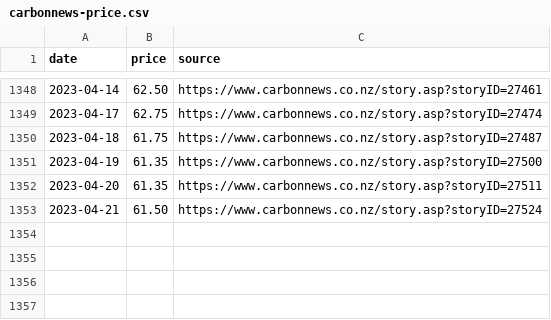
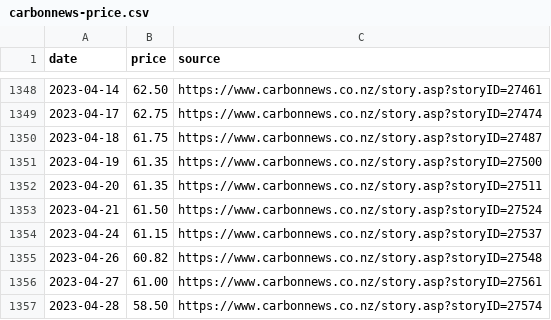
Before and after one commit to dmitrische/nzu-market, a CSV file: carbonnews-price.csv, drawn as a sheet; only a part is shown, gaps mark what is left out; the diff names each change by its address in the sheet, - before the commit and + after, or states it on an @@ line.

Commit message:
added this weeks prices

```diff
--- a/carbonnews-price.csv
+++ b/carbonnews-price.csv
+row 1354: 2023-04-24 | 61.15 | https://www.carbonnews.co.nz/story.asp?storyID=27537
+row 1355: 2023-04-26 | 60.82 | https://www.carbonnews.co.nz/story.asp?storyID=27548
+row 1356: 2023-04-27 | 61.00 | https://www.carbonnews.co.nz/story.asp?storyID=27561
+row 1357: 2023-04-28 | 58.50 | https://www.carbonnews.co.nz/story.asp?storyID=27574
```
Also changed, not shown: commtrade-price.csv.
